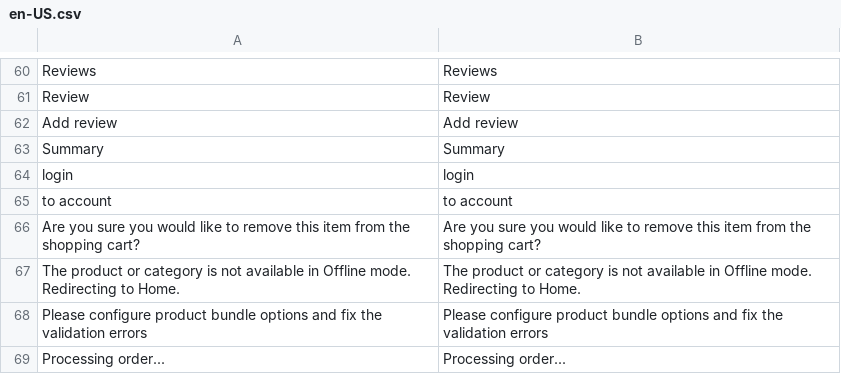
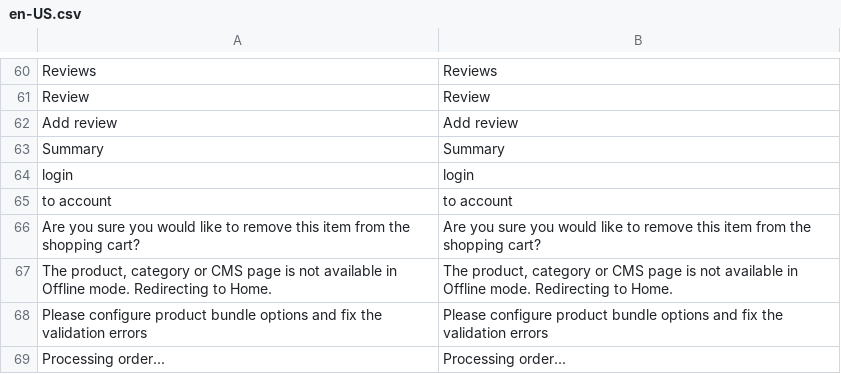
Before and after one commit to denis554/vue-storefront, a CSV file: core/i18n/resource/i18n/en-US.csv, drawn as a sheet; only a part is shown, gaps mark what is left out.

```diff
--- a/core/i18n/resource/i18n/en-US.csv
+++ b/core/i18n/resource/i18n/en-US.csv
@@ -66,3 +66,3 @@
 "Are you sure you would like to remove this item from the shopping cart?","Are you sure you would like to remove this item from the shopping cart?"
-"The product or category is not available in Offline mode. Redirecting to Home.","The product or category is not available in Offline mode. Redirecting to Home."
+"The product, category or CMS page is not available in Offline mode. Redirecting to Home.","The product, category or CMS page is not available in Offline mode. Redirecting to Home."
 "Please configure product bundle options and fix the validation errors","Please configure product bundle options and fix the validation errors"
```
Also changed, not shown: src/themes/default/resource/i18n/en-US.csv, 11 other files.
